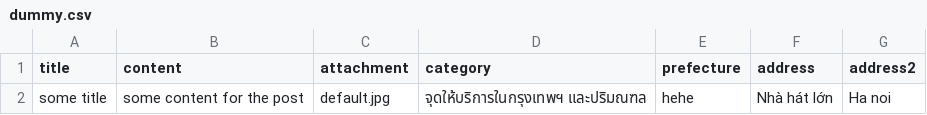
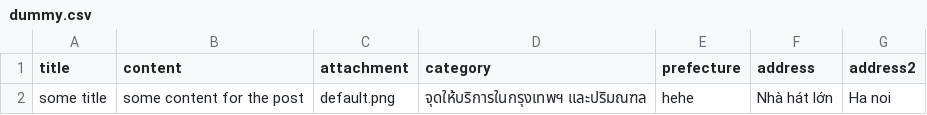
Before and after one commit to nvminhtu/Wordpress_plugin, a CSV file: import-service-point/data/dummy.csv, drawn as a sheet.

Commit message:
Import server coding data

```diff
--- a/import-service-point/data/dummy.csv
+++ b/import-service-point/data/dummy.csv
@@ -1,2 +1,2 @@
 title,content,attachment,category,prefecture,address,address2
-"some title","some content for the post","default.jpg","จุดให้บริการในกรุงเทพฯ และปริมณฑล","hehe","Nhà hát lớn","Ha noi"
+"some title","some content for the post","default.png","จุดให้บริการในกรุงเทพฯ และปริมณฑล","hehe","Nhà hát lớn","Ha noi"
```
Also changed, not shown: 6 other files.
